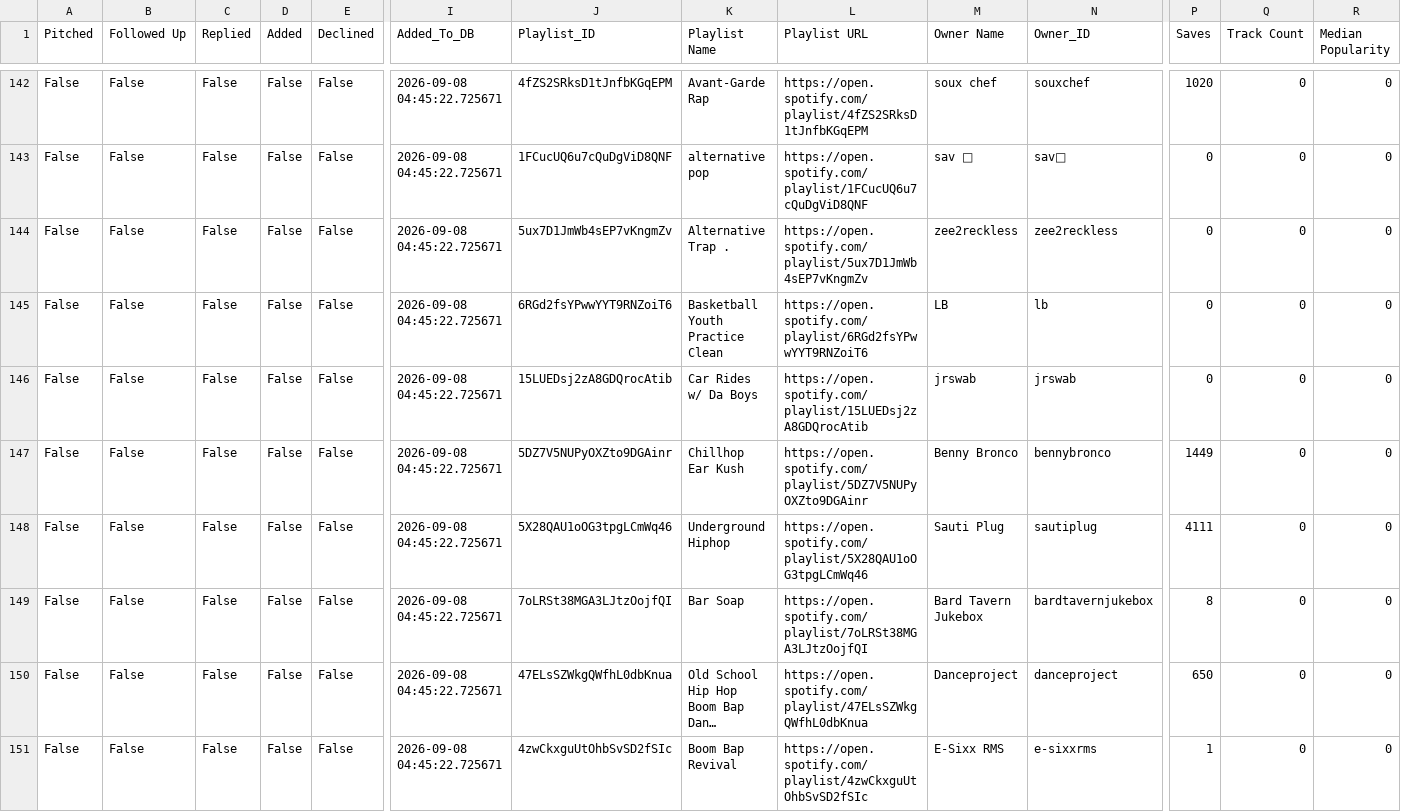
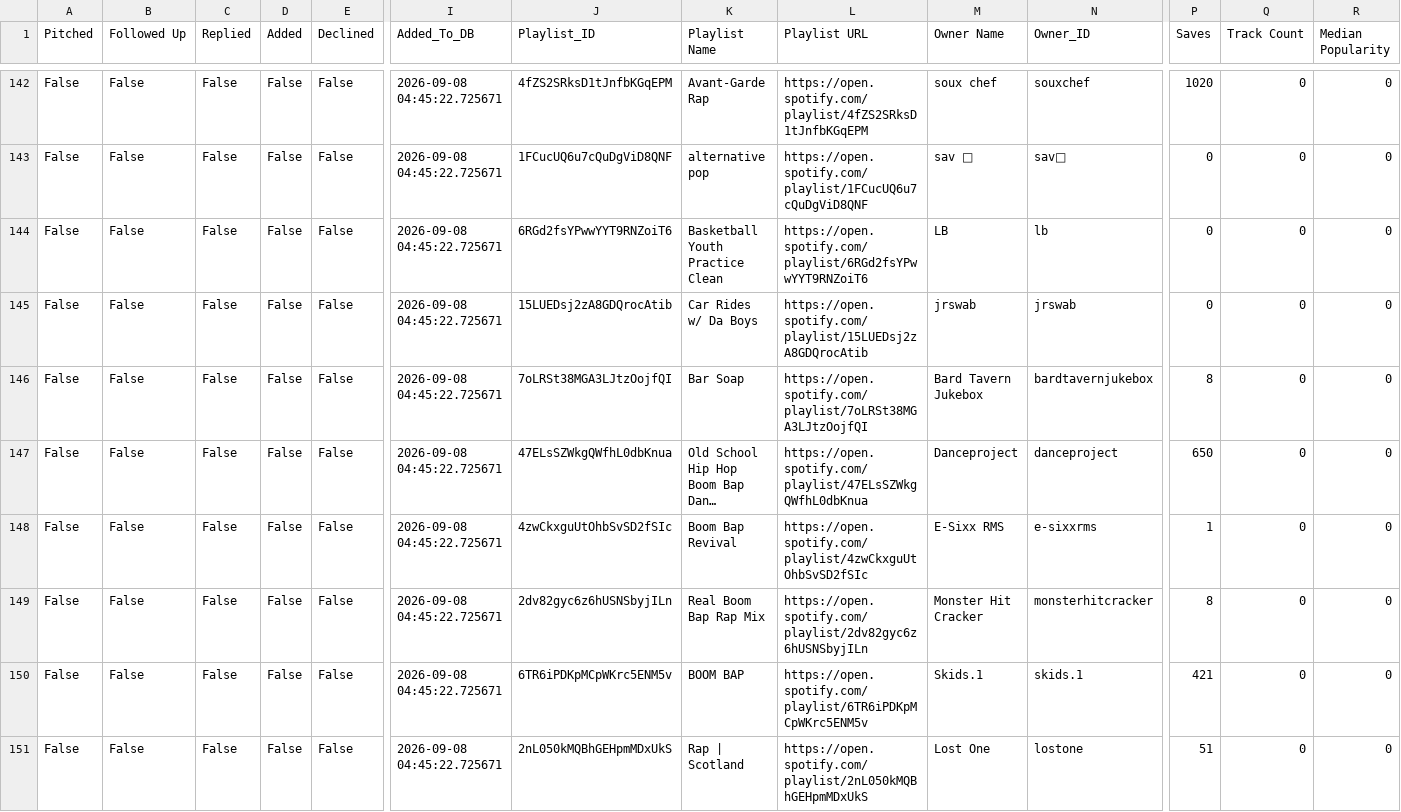
Before and after one commit to alexsamey95/wavypitch, a CSV file: wavy_pitch_db.csv, drawn as a sheet; only a part is shown, gaps mark what is left out; the shorter side is filled out with more unchanged rows; long unchanged cells end in …; rows hold the shown columns only; the diff names each change by its address in the sheet, - before the commit and + after, or states it on an @@ line.

Commit message:
wavy pitch data: update wavy_pitch_db.csv

```diff
--- a/wavy_pitch_db.csv
+++ b/wavy_pitch_db.csv
-row 144: False | False | False | False | False | 2026-09-08 04:45:22.725671 | 5ux7D1JmWb4sEP7vKngmZv | Alternative Trap . | https://open.spotify.com/playlist/5ux7D1JmWb4sEP7vKngmZv | zee2reckless | zee2reckless | 0 | 0 | 0
-row 147: False | False | False | False | False | 2026-09-08 04:45:22.725671 | 5DZ7V5NUPyOXZto9DGAinr | Chillhop Ear Kush | https://open.spotify.com/playlist/5DZ7V5NUPyOXZto9DGAinr | Benny Bronco | bennybronco | 1449 | 0 | 0
-row 148: False | False | False | False | False | 2026-09-08 04:45:22.725671 | 5X28QAU1oOG3tpgLCmWq46 | Underground Hiphop | https://open.spotify.com/playlist/5X28QAU1oOG3tpgLCmWq46 | Sauti Plug | sautiplug | 4111 | 0 | 0
```
